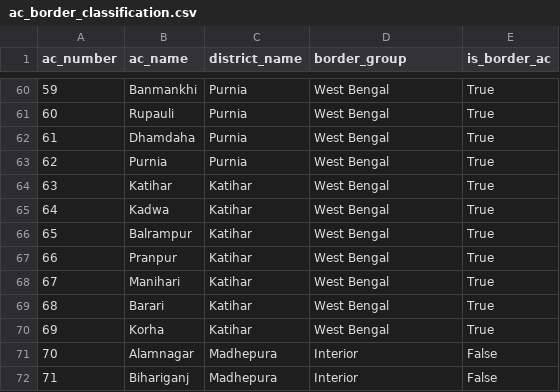
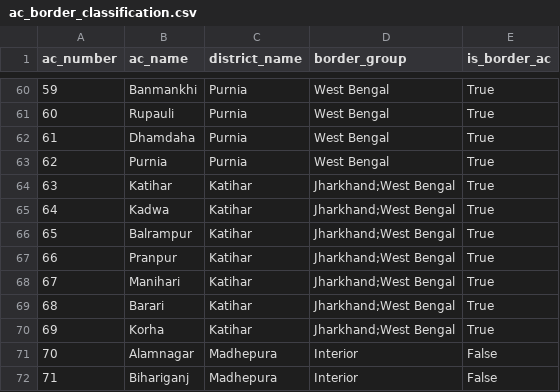
Before and after one commit to Varnasr/INDIA-DATA, a CSV file: data/ac_border_classification.csv, drawn as a sheet; only a part is shown, gaps mark what is left out; the diff covers the shown part only.

```diff
--- a/data/ac_border_classification.csv
+++ b/data/ac_border_classification.csv
@@ -63,9 +63,9 @@ ac_number,ac_name,district_name,border_group,is_border_ac
 62,Purnia,Purnia,West Bengal,True
-63,Katihar,Katihar,West Bengal,True
-64,Kadwa,Katihar,West Bengal,True
-65,Balrampur,Katihar,West Bengal,True
-66,Pranpur,Katihar,West Bengal,True
-67,Manihari,Katihar,West Bengal,True
-68,Barari,Katihar,West Bengal,True
-69,Korha,Katihar,West Bengal,True
+63,Katihar,Katihar,Jharkhand;West Bengal,True
+64,Kadwa,Katihar,Jharkhand;West Bengal,True
+65,Balrampur,Katihar,Jharkhand;West Bengal,True
+66,Pranpur,Katihar,Jharkhand;West Bengal,True
+67,Manihari,Katihar,Jharkhand;West Bengal,True
+68,Barari,Katihar,Jharkhand;West Bengal,True
+69,Korha,Katihar,Jharkhand;West Bengal,True
 70,Alamnagar,Madhepura,Interior,False
```
Also changed, not shown: 42 edited cells elsewhere in this file, data/district_border_classification.csv, 58 other files.
